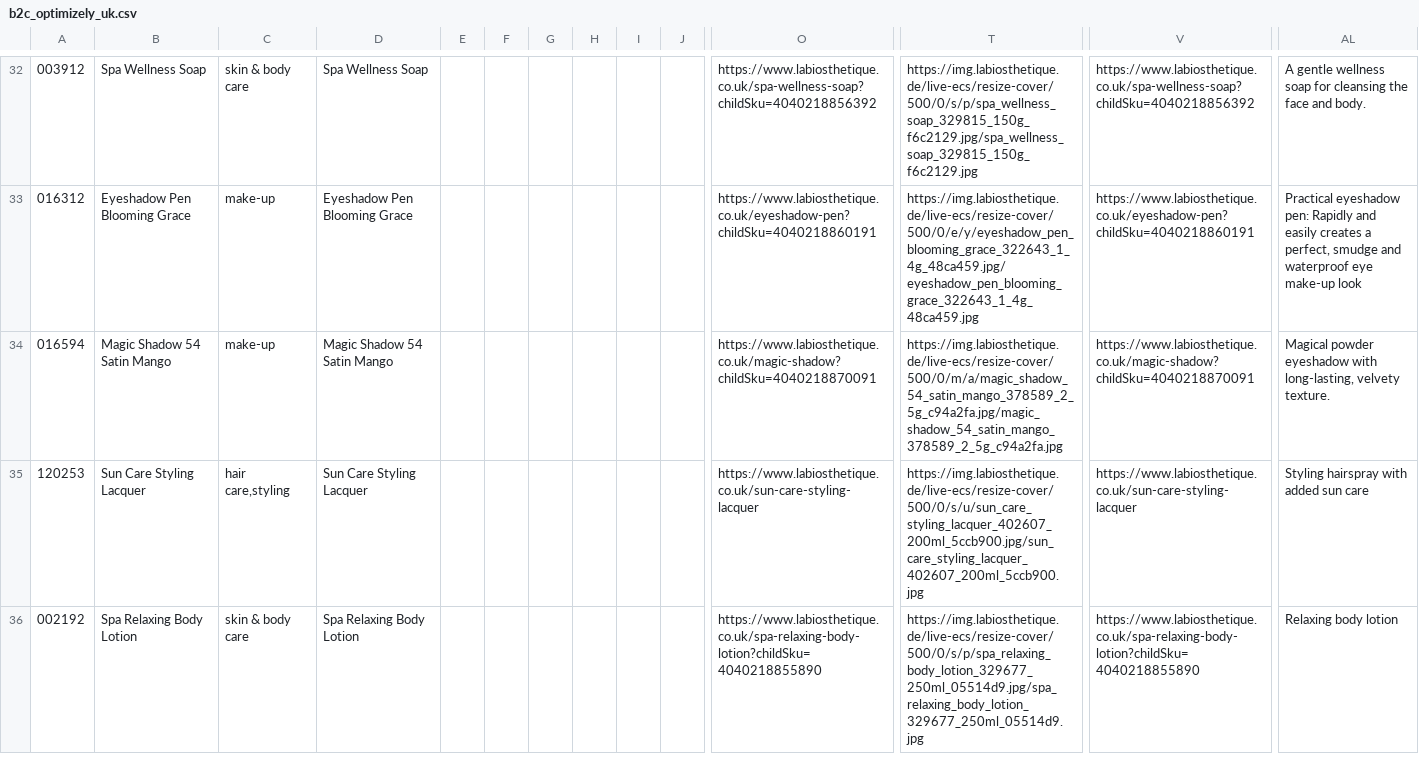
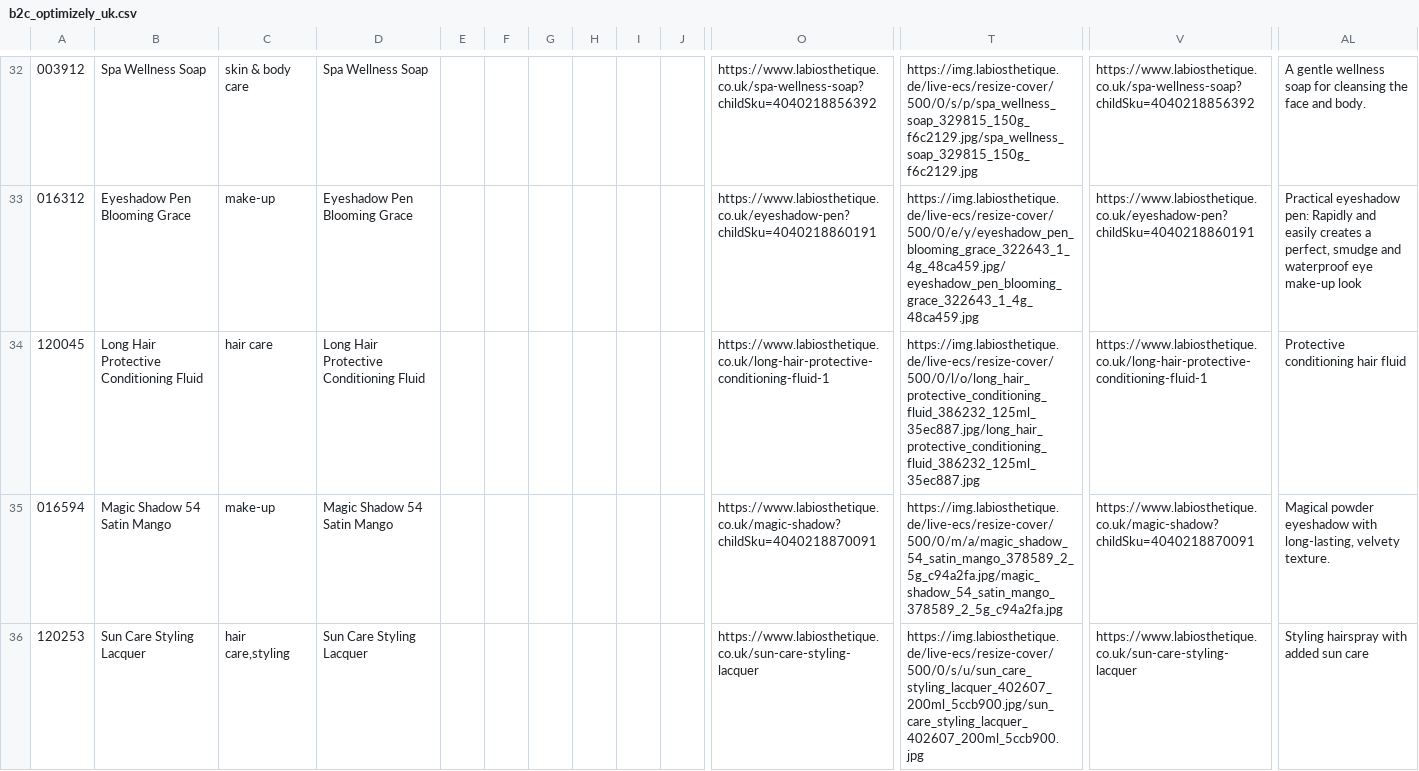
Before and after one commit to labiosthetique/public-csv, a CSV file: feed/b2c_optimizely_uk.csv, drawn as a sheet; only a part is shown, gaps mark what is left out; the shorter side is filled out with more unchanged rows; rows hold the shown columns only; the diff covers the shown part only; the diff names each change by its address in the sheet, - before the commit and + after, or states it on an @@ line.

```diff
--- a/feed/b2c_optimizely_uk.csv
+++ b/feed/b2c_optimizely_uk.csv
+row 34: 120045 | Long Hair Protective Conditioning Fluid | hair care | Long Hair Protective Conditioning Fluid |  |  |  |  |  |  | https://www.labiosthetique.co.uk/long-hair-protective-conditioning-fluid-1 | https://img.labiosthetique.de/live-ecs/resize-cover/500/0/l/o/long_hair_protective_conditioning_fluid_386232_125ml_35ec887.jpg/long_hair_protective_conditioning_fluid_386232_125ml_35ec887.jpg | https://www.labiosthetique.co.uk/long-hair-protective-conditioning-fluid-1 | Protective conditioning hair fluid
```
Also changed, not shown: 1 removed row elsewhere in this file, feed/b2c_meta_de.csv, feed/b2c_meta_it.csv, 24 other files.
